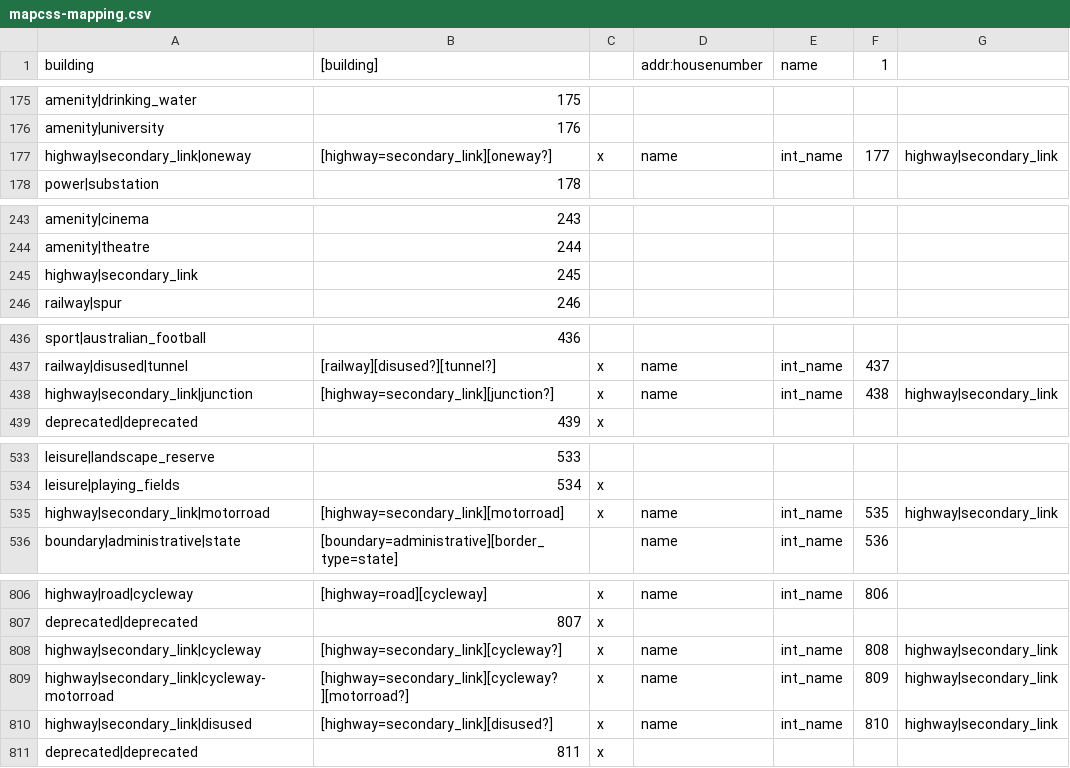
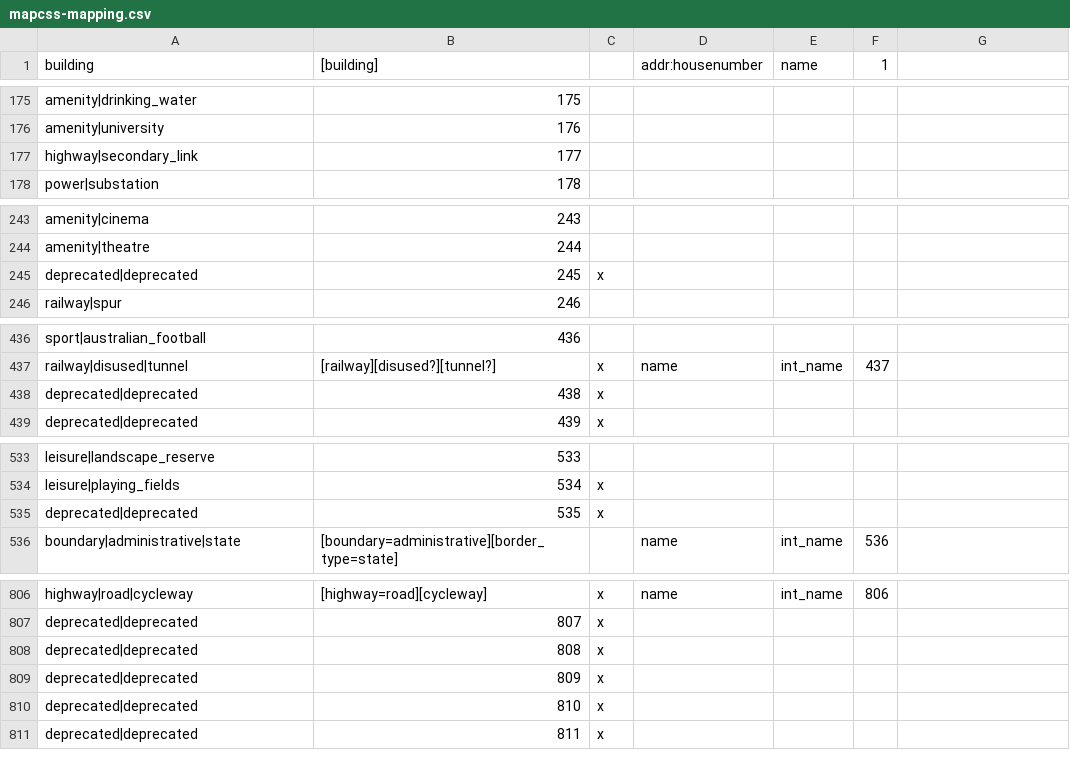
Before and after one commit to mapsme/omim, a CSV file: data/mapcss-mapping.csv, drawn as a sheet; only a part is shown, gaps mark what is left out.

Commit message:
[mapcss] Move highway|secondary_link to its real place: Classificator::GetIndexForType(highway|secondary_link) which is used for serialization returns 176 = 177 - 1, not 244 = 245 - 1. Deprecate types replaced by highway|secondary_link.

```diff
--- a/data/mapcss-mapping.csv
+++ b/data/mapcss-mapping.csv
@@ -176,3 +176,3 @@ amenity|drinking_water;175;
 amenity|university;176;
-highway|secondary_link|oneway;[highway=secondary_link][oneway?];x;name;int_name;177;highway|secondary_link
+highway|secondary_link;177;
 power|substation;178;
@@ -244,3 +244,3 @@ amenity|cinema;243;
 amenity|theatre;244;
-highway|secondary_link;245;
+deprecated|deprecated;245;x
 railway|spur;246;
@@ -437,3 +437,3 @@ sport|australian_football;436;
 railway|disused|tunnel;[railway][disused?][tunnel?];x;name;int_name;437;
-highway|secondary_link|junction;[highway=secondary_link][junction?];x;name;int_name;438;highway|secondary_link
+deprecated|deprecated;438;x
 deprecated|deprecated;439;x
@@ -534,3 +534,3 @@ leisure|landscape_reserve;533;
 leisure|playing_fields;534;x
-highway|secondary_link|motorroad;[highway=secondary_link][motorroad];x;name;int_name;535;highway|secondary_link
+deprecated|deprecated;535;x
 boundary|administrative|state;[boundary=administrative][border_type=state];;name;int_name;536;
@@ -807,5 +807,5 @@ highway|road|cycleway;[highway=road][cycleway];x;name;int_name;806;
 deprecated|deprecated;807;x
-highway|secondary_link|cycleway;[highway=secondary_link][cycleway?];x;name;int_name;808;highway|secondary_link
-highway|secondary_link|cycleway-motorroad;[highway=secondary_link][cycleway?][motorroad?];x;name;int_name;809;highway|secondary_link
-highway|secondary_link|disused;[highway=secondary_link][disused?];x;name;int_name;810;highway|secondary_link
+deprecated|deprecated;808;x
+deprecated|deprecated;809;x
+deprecated|deprecated;810;x
 deprecated|deprecated;811;x
```
